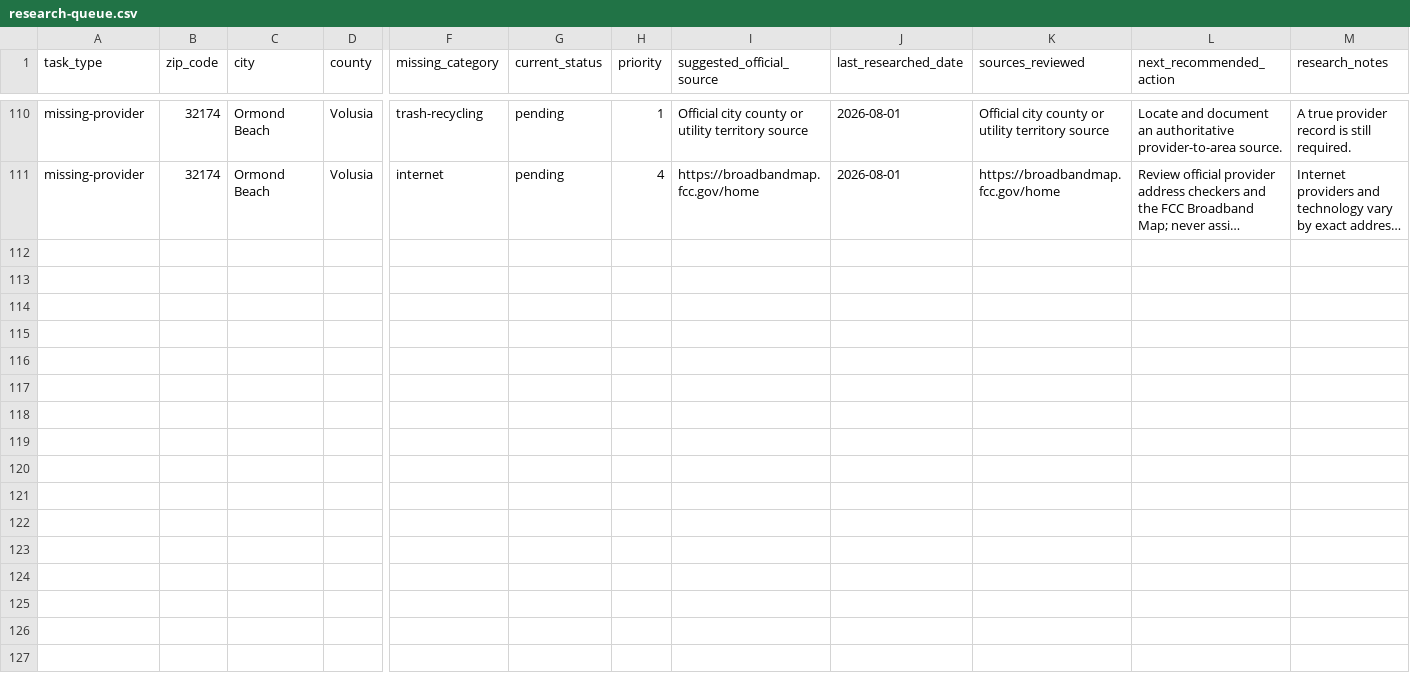
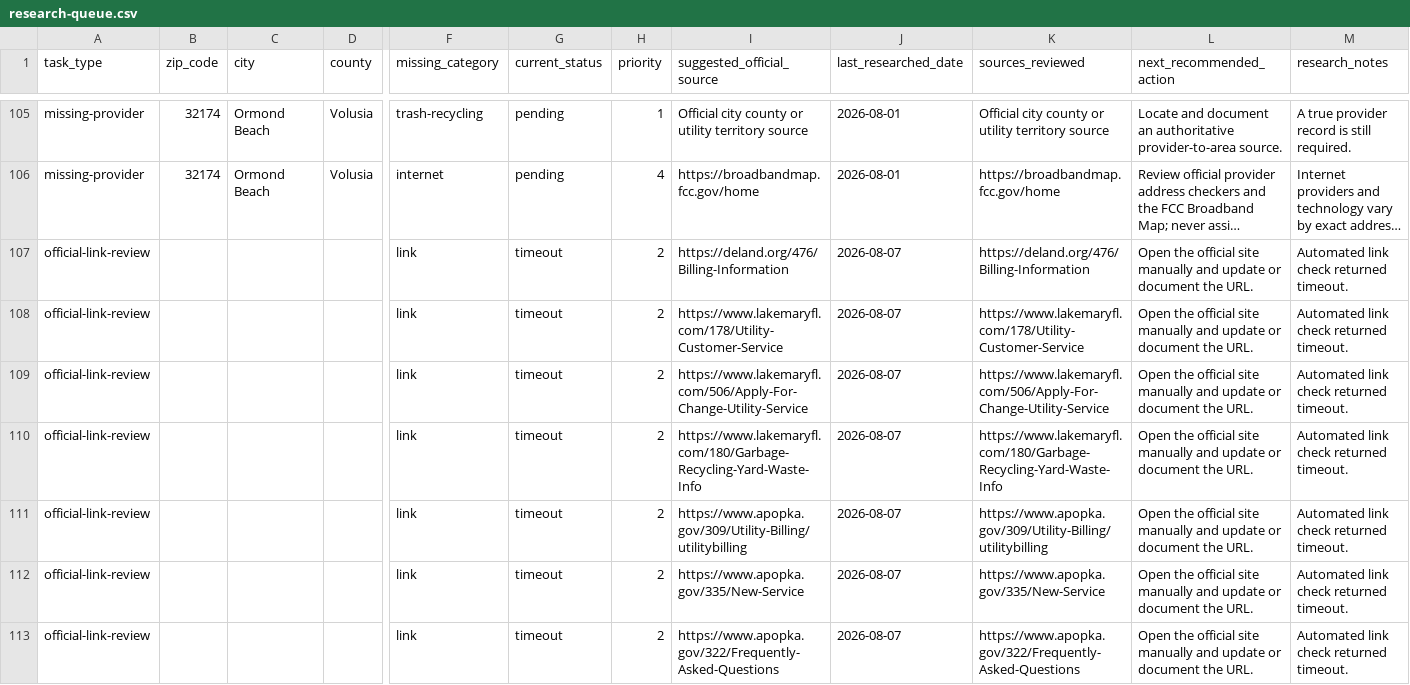
Before and after one commit to jmanock/movein, a CSV file: data/florida/research-queue.csv, drawn as a sheet; only a part is shown, gaps mark what is left out; long unchanged cells end in …; rows hold the shown columns only; the diff covers the shown part only; the diff names each change by its address in the sheet, - before the commit and + after, or states it on an @@ line.

```diff
--- a/data/florida/research-queue.csv
+++ b/data/florida/research-queue.csv
+row 107: official-link-review |  |  |  | link | timeout | 2 | https://deland.org/476/Billing-Information | 2026-08-07 | https://deland.org/476/Billing-Information | Open the official site manually and update or document the URL. | Automated link check returned timeout.
+row 108: official-link-review |  |  |  | link | timeout | 2 | https://www.lakemaryfl.com/178/Utility-Customer-Service | 2026-08-07 | https://www.lakemaryfl.com/178/Utility-Customer-Service | Open the official site manually and update or document the URL. | Automated link check returned timeout.
+row 109: official-link-review |  |  |  | link | timeout | 2 | https://www.lakemaryfl.com/506/Apply-For-Change-Utility-Service | 2026-08-07 | https://www.lakemaryfl.com/506/Apply-For-Change-Utility-Service | Open the official site manually and update or document the URL. | Automated link check returned timeout.
+row 110: official-link-review |  |  |  | link | timeout | 2 | https://www.lakemaryfl.com/180/Garbage-Recycling-Yard-Waste-Info | 2026-08-07 | https://www.lakemaryfl.com/180/Garbage-Recycling-Yard-Waste-Info | Open the official site manually and update or document the URL. | Automated link check returned timeout.
+row 111: official-link-review |  |  |  | link | timeout | 2 | https://www.apopka.gov/309/Utility-Billing/utilitybilling | 2026-08-07 | https://www.apopka.gov/309/Utility-Billing/utilitybilling | Open the official site manually and update or document the URL. | Automated link check returned timeout.
+row 112: official-link-review |  |  |  | link | timeout | 2 | https://www.apopka.gov/335/New-Service | 2026-08-07 | https://www.apopka.gov/335/New-Service | Open the official site manually and update or document the URL. | Automated link check returned timeout.
+row 113: official-link-review |  |  |  | link | timeout | 2 | https://www.apopka.gov/322/Frequently-Asked-Questions | 2026-08-07 | https://www.apopka.gov/322/Frequently-Asked-Questions | Open the official site manually and update or document the URL. | Automated link check returned timeout.
```
Also changed, not shown: 6 added rows and 5 removed rows elsewhere in this file, data/florida/florida-data-sources.csv, data/florida/florida-provider-contacts.csv, 43 other files.
